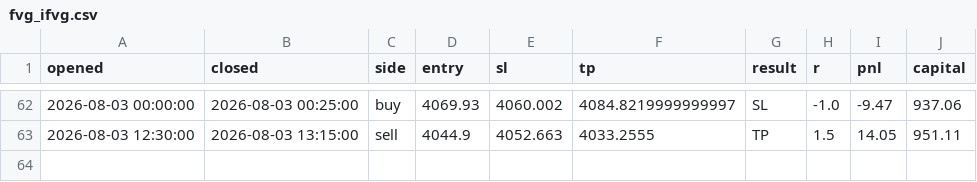
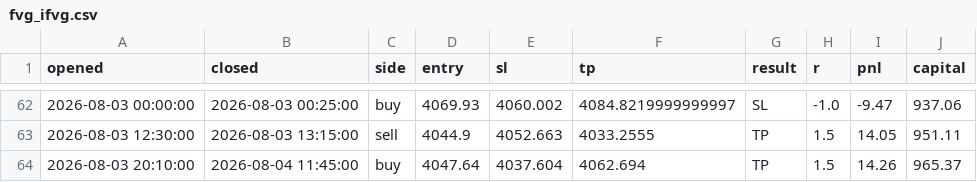
Before and after one commit to ohnonpaslui/New-bot-3, a CSV file: trades/fvg_ifvg.csv, drawn as a sheet; only a part is shown, gaps mark what is left out.

```diff
--- a/trades/fvg_ifvg.csv
+++ b/trades/fvg_ifvg.csv
@@ -63 +63,2 @@ opened,closed,side,entry,sl,tp,result,r,pnl,capital
 2026-08-03 12:30:00,2026-08-03 13:15:00,sell,4044.9,4052.663,4033.2555,TP,1.5,14.05,951.11
+2026-08-03 20:10:00,2026-08-04 11:45:00,buy,4047.64,4037.604,4062.694,TP,1.5,14.26,965.37
```
Also changed, not shown: 1 other file.
